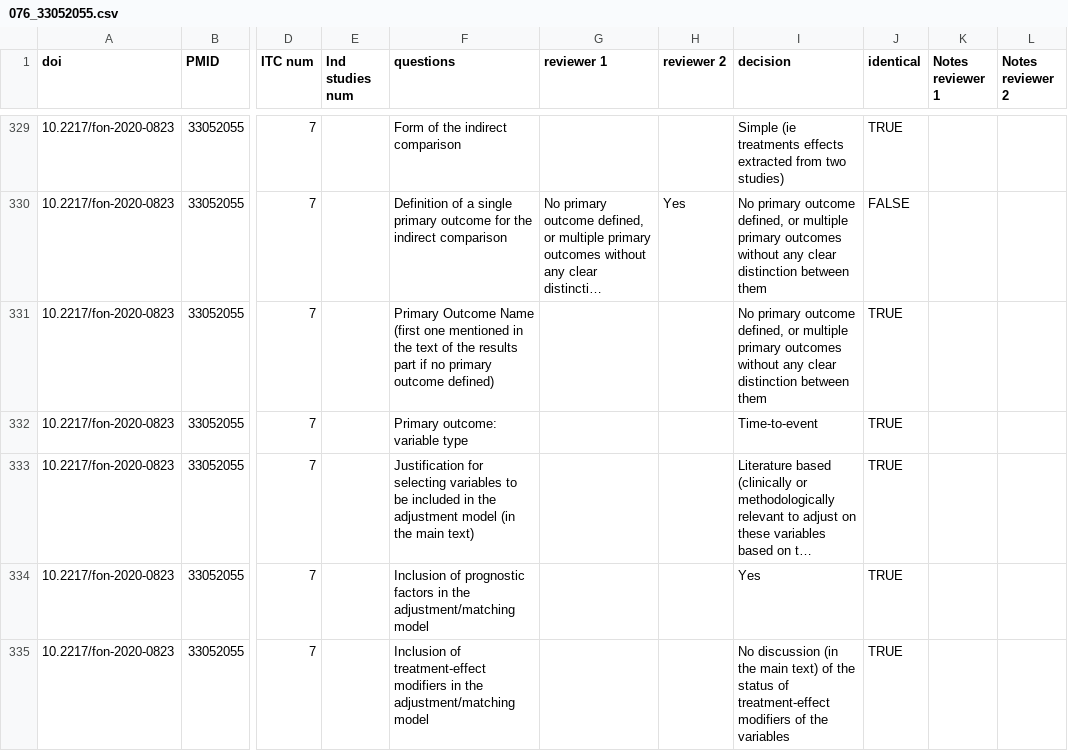
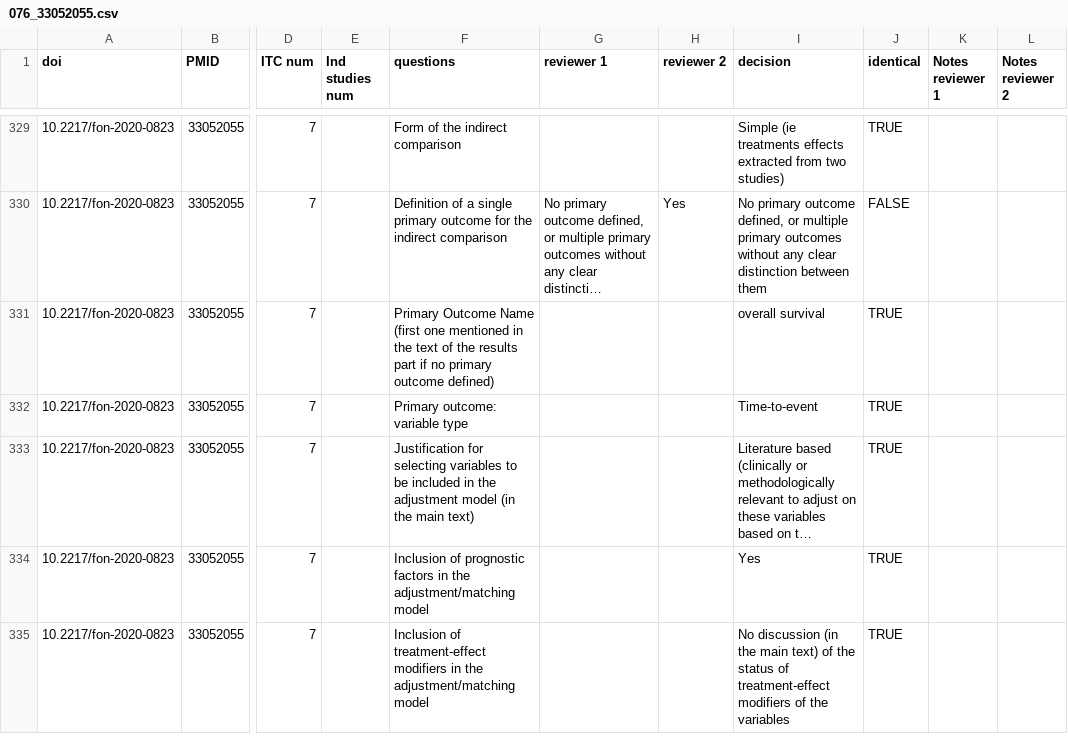
Before and after one commit to Nworno/paitc_literature_review, a CSV file: data/extraction/adjudicated/second_part/DH/done/076_33052055.csv, drawn as a sheet; only a part is shown, gaps mark what is left out; long unchanged cells end in …; the diff names each change by its address in the sheet, - before the commit and + after, or states it on an @@ line.

```diff
--- a/data/extraction/adjudicated/second_part/DH/done/076_33052055.csv
+++ b/data/extraction/adjudicated/second_part/DH/done/076_33052055.csv
-I331 (decision): No primary outcome defined, or multiple primary outcomes without any clear distinction between them
+I331 (decision): overall survival
```
Also changed, not shown: data/extraction/adjudicated/second_part/DH/done/042_30472749.csv, data/extraction/adjudicated/second_part/DH/done/044_30758745.csv, 3 other files.
